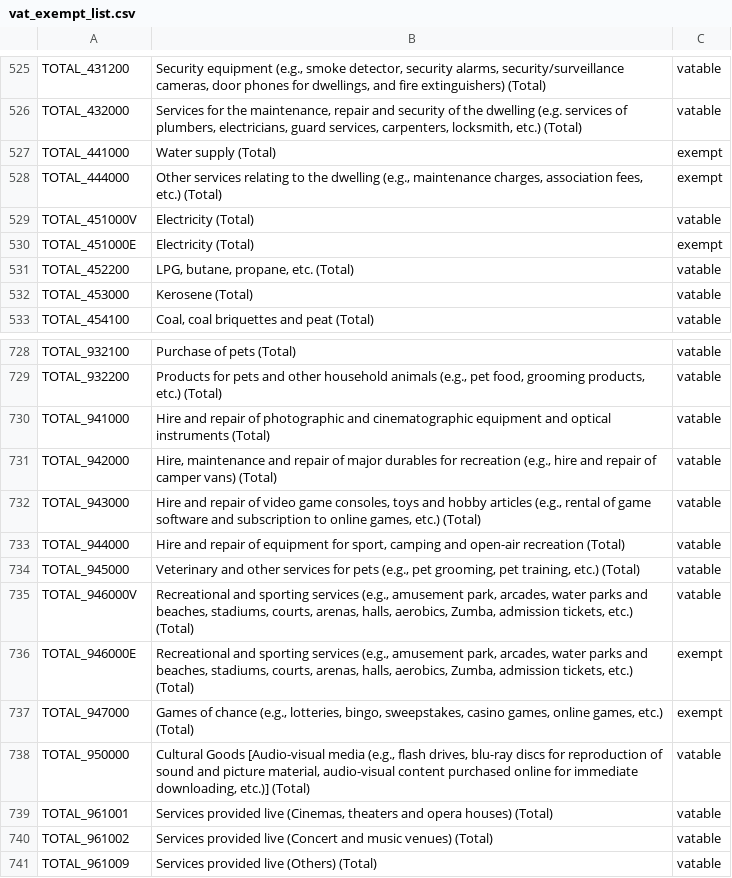
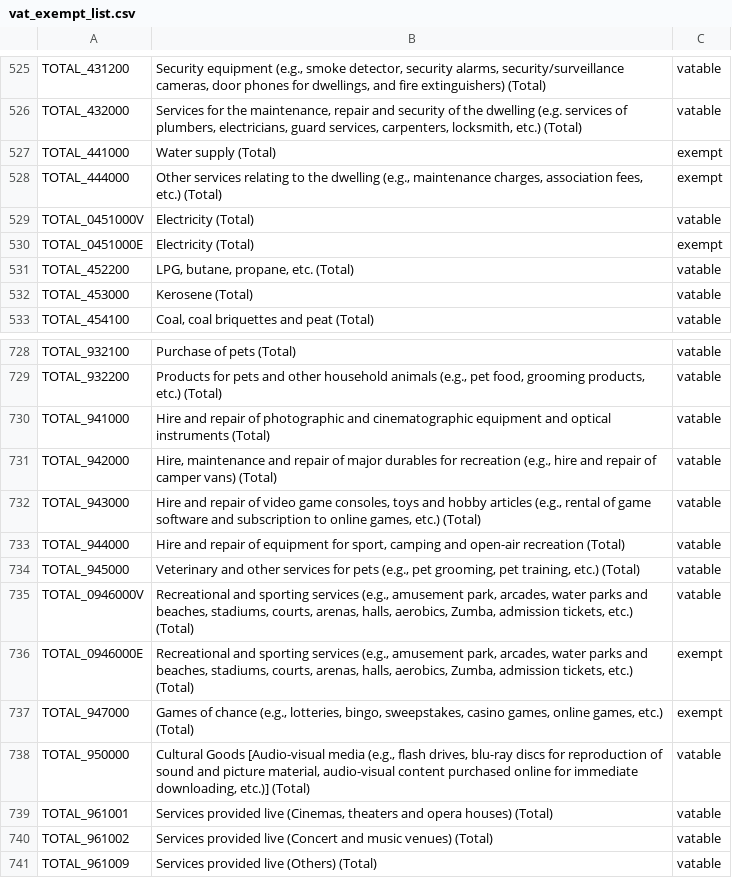
Before and after one commit to edreiyu/vat_burden_analysis, a CSV file: clean_data/vat_exempt_list.csv, drawn as a sheet; only a part is shown, gaps mark what is left out.

Commit message:
updated exempt list and totals

```diff
--- a/clean_data/vat_exempt_list.csv
+++ b/clean_data/vat_exempt_list.csv
@@ -528,4 +528,4 @@ TOTAL_441000,Water supply (Total),exempt
 TOTAL_444000,"Other services relating to the dwelling (e.g., maintenance charges, association fees, etc.) (Total)",exempt
-TOTAL_451000V,Electricity (Total),vatable
-TOTAL_451000E,Electricity (Total),exempt
+TOTAL_0451000V,Electricity (Total),vatable
+TOTAL_0451000E,Electricity (Total),exempt
 TOTAL_452200,"LPG, butane, propane, etc. (Total)",vatable
@@ -734,4 +734,4 @@ TOTAL_944000,"Hire and repair of equipment for sport, camping and open-air recre
 TOTAL_945000,"Veterinary and other services for pets (e.g., pet grooming, pet training, etc.) (Total)",vatable
-TOTAL_946000V,"Recreational and sporting services (e.g., amusement park, arcades, water parks and beaches, stadiums, courts, arenas, halls, aerobics, Zumba, admission tickets, etc.) (Total)",vatable
-TOTAL_946000E,"Recreational and sporting services (e.g., amusement park, arcades, water parks and beaches, stadiums, courts, arenas, halls, aerobics, Zumba, admission tickets, etc.) (Total)",exempt
+TOTAL_0946000V,"Recreational and sporting services (e.g., amusement park, arcades, water parks and beaches, stadiums, courts, arenas, halls, aerobics, Zumba, admission tickets, etc.) (Total)",vatable
+TOTAL_0946000E,"Recreational and sporting services (e.g., amusement park, arcades, water parks and beaches, stadiums, courts, arenas, halls, aerobics, Zumba, admission tickets, etc.) (Total)",exempt
 TOTAL_947000,"Games of chance (e.g., lotteries, bingo, sweepstakes, casino games, online games, etc.) (Total)",exempt
```
